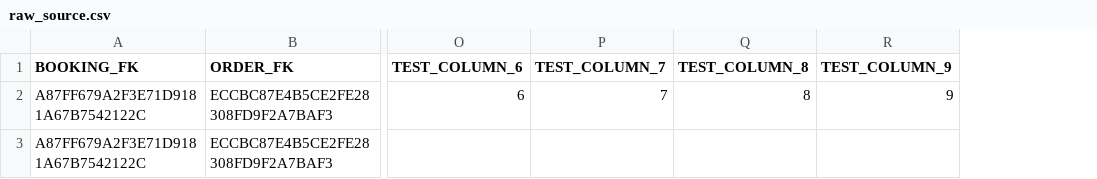
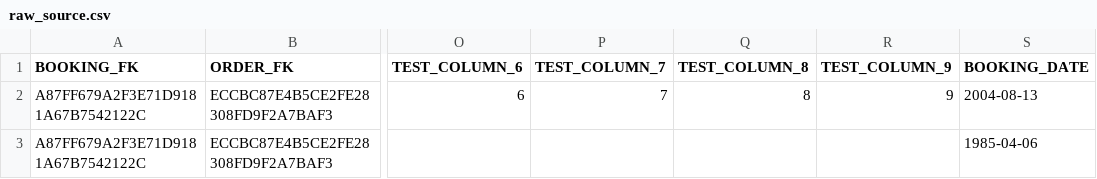
Before and after one commit to Datavault-UK/automate-dv, a CSV file: test_project/dbtvault_test/data/raw_source.csv, drawn as a sheet; only a part is shown, gaps mark what is left out; the diff names each change by its address in the sheet, - before the commit and + after, or states it on an @@ line.

Commit message:
Two more macro tests passing

```diff
--- a/test_project/dbtvault_test/data/raw_source.csv
+++ b/test_project/dbtvault_test/data/raw_source.csv
+column S (BOOKING_DATE), rows 2-3: 2004-08-13 | 1985-04-06
```
Also changed, not shown: 5 other files.
